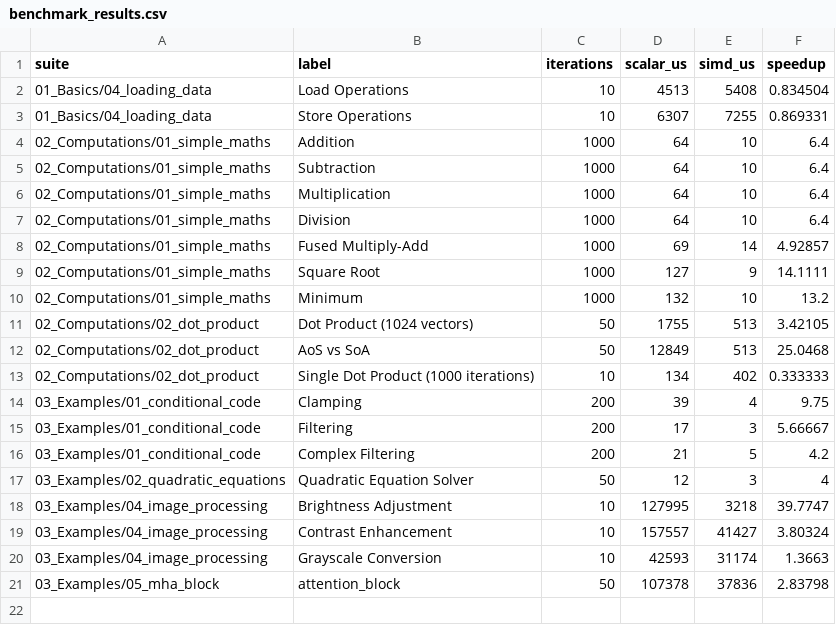
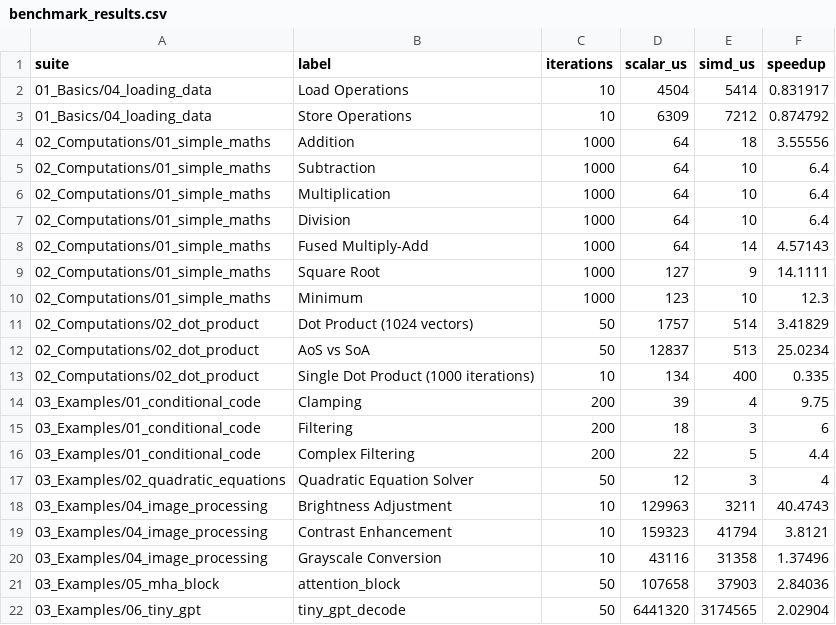
Before and after one commit to marklove5102/hands-on-simd-programming, a CSV file: artifacts/benchmark_results.csv, drawn as a sheet.

Commit message:
Add multi-block tiny GPT decoder and plotting support

```diff
--- a/artifacts/benchmark_results.csv
+++ b/artifacts/benchmark_results.csv
@@ -1,5 +1,5 @@
 suite,label,iterations,scalar_us,simd_us,speedup
-"01_Basics/04_loading_data","Load Operations",10,4513,5408,0.834504
-"01_Basics/04_loading_data","Store Operations",10,6307,7255,0.869331
-"02_Computations/01_simple_maths","Addition",1000,64,10,6.4
+"01_Basics/04_loading_data","Load Operations",10,4504,5414,0.831917
+"01_Basics/04_loading_data","Store Operations",10,6309,7212,0.874792
+"02_Computations/01_simple_maths","Addition",1000,64,18,3.55556
 "02_Computations/01_simple_maths","Subtraction",1000,64,10,6.4
@@ -7,15 +7,16 @@ suite,label,iterations,scalar_us,simd_us,speedup
 "02_Computations/01_simple_maths","Division",1000,64,10,6.4
-"02_Computations/01_simple_maths","Fused Multiply-Add",1000,69,14,4.92857
+"02_Computations/01_simple_maths","Fused Multiply-Add",1000,64,14,4.57143
 "02_Computations/01_simple_maths","Square Root",1000,127,9,14.1111
-"02_Computations/01_simple_maths","Minimum",1000,132,10,13.2
-"02_Computations/02_dot_product","Dot Product (1024 vectors)",50,1755,513,3.42105
-"02_Computations/02_dot_product","AoS vs SoA",50,12849,513,25.0468
-"02_Computations/02_dot_product","Single Dot Product (1000 iterations)",10,134,402,0.333333
+"02_Computations/01_simple_maths","Minimum",1000,123,10,12.3
+"02_Computations/02_dot_product","Dot Product (1024 vectors)",50,1757,514,3.41829
+"02_Computations/02_dot_product","AoS vs SoA",50,12837,513,25.0234
+"02_Computations/02_dot_product","Single Dot Product (1000 iterations)",10,134,400,0.335
 "03_Examples/01_conditional_code","Clamping",200,39,4,9.75
-"03_Examples/01_conditional_code","Filtering",200,17,3,5.66667
-"03_Examples/01_conditional_code","Complex Filtering",200,21,5,4.2
+"03_Examples/01_conditional_code","Filtering",200,18,3,6
+"03_Examples/01_conditional_code","Complex Filtering",200,22,5,4.4
 "03_Examples/02_quadratic_equations","Quadratic Equation Solver",50,12,3,4
-"03_Examples/04_image_processing","Brightness Adjustment",10,127995,3218,39.7747
-"03_Examples/04_image_processing","Contrast Enhancement",10,157557,41427,3.80324
-"03_Examples/04_image_processing","Grayscale Conversion",10,42593,31174,1.3663
-"03_Examples/05_mha_block","attention_block",50,107378,37836,2.83798
+"03_Examples/04_image_processing","Brightness Adjustment",10,129963,3211,40.4743
+"03_Examples/04_image_processing","Contrast Enhancement",10,159323,41794,3.8121
+"03_Examples/04_image_processing","Grayscale Conversion",10,43116,31358,1.37496
+"03_Examples/05_mha_block","attention_block",50,107658,37903,2.84036
+"03_Examples/06_tiny_gpt","tiny_gpt_decode",50,6441320,3174565,2.02904
```
Also changed, not shown: artifacts/attention_components.csv, 9 other files.
